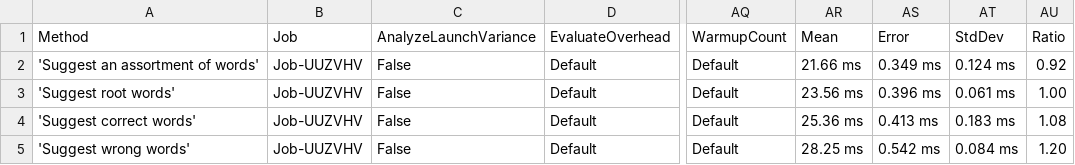
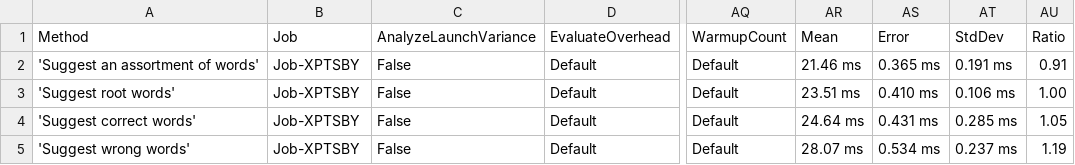
Before and after one commit to aarondandy/WeCantSpell.Hunspell, a CSV file: WeCantSpell.Hunspell.Benchmarking.MicroSuites/BenchmarkDotNet.Artifacts/results/WeCantSpell.Hunspell.Benchmarking.MicroSuites.EnUsWordListSuggestSuite-report.csv, drawn as a sheet; only a part is shown, gaps mark what is left out; the diff names each change by its address in the sheet, - before the commit and + after, or states it on an @@ line.

```diff
--- a/WeCantSpell.Hunspell.Benchmarking.MicroSuites/BenchmarkDotNet.Artifacts/results/WeCantSpell.Hunspell.Benchmarking.MicroSuites.EnUsWordListSuggestSuite-report.csv
+++ b/WeCantSpell.Hunspell.Benchmarking.MicroSuites/BenchmarkDotNet.Artifacts/results/WeCantSpell.Hunspell.Benchmarking.MicroSuites.EnUsWordListSuggestSuite-report.csv
-B2:B5 (Job): Job-UUZVHV
+B2:B5 (Job): Job-XPTSBY
-AR2 (Mean): 21.66 ms
+AR2 (Mean): 21.46 ms
-AS2 (Error): 0.349 ms
+AS2 (Error): 0.365 ms
-AT2 (StdDev): 0.124 ms
+AT2 (StdDev): 0.191 ms
-AU2 (Ratio): 0.92
+AU2 (Ratio): 0.91
-AR3 (Mean): 23.56 ms
+AR3 (Mean): 23.51 ms
-AS3 (Error): 0.396 ms
+AS3 (Error): 0.410 ms
-AT3 (StdDev): 0.061 ms
+AT3 (StdDev): 0.106 ms
-AR4 (Mean): 25.36 ms
+AR4 (Mean): 24.64 ms
-AS4 (Error): 0.413 ms
+AS4 (Error): 0.431 ms
-AT4 (StdDev): 0.183 ms
+AT4 (StdDev): 0.285 ms
-AU4 (Ratio): 1.08
+AU4 (Ratio): 1.05
-AR5 (Mean): 28.25 ms
+AR5 (Mean): 28.07 ms
-AS5 (Error): 0.542 ms
+AS5 (Error): 0.534 ms
-AT5 (StdDev): 0.084 ms
+AT5 (StdDev): 0.237 ms
-AU5 (Ratio): 1.20
+AU5 (Ratio): 1.19
```
Also changed, not shown: WeCantSpell.Hunspell.Benchmarking.MicroSuites/BenchmarkDotNet.Artifacts/results/WeCantSpell.Hunspell.Benchmarking.MicroSuites.EnUsWordListCheckSuite-report.csv, 8 other files.
